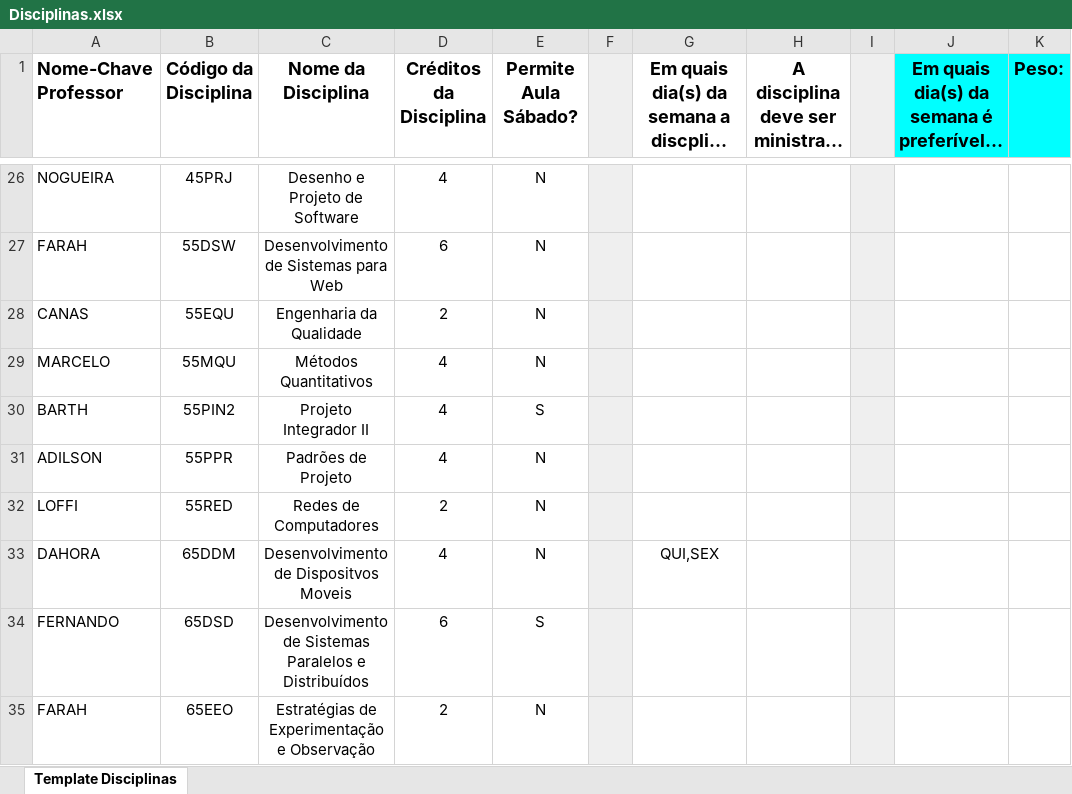
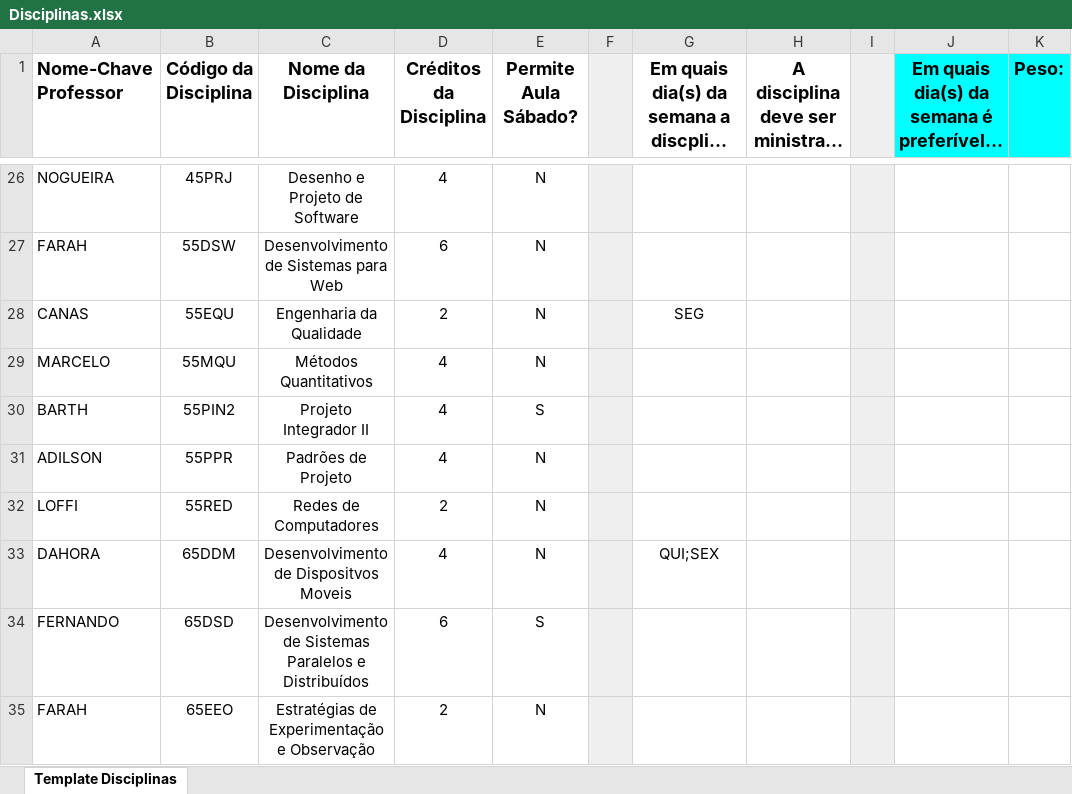
Before and after one commit to marquescauee/UDESC_Scheduling, an Excel workbook: storage/app/public/Disciplinas.xlsx, sheet Template Disciplinas, drawn as a sheet; only a part is shown, gaps mark what is left out; long unchanged cells end in …; values as stored, in another font and other column widths than the file's, no borders; charts and pictures and table styles not drawn; the diff covers the shown part only; the diff names each change by its address in the sheet, - before the commit and + after, or states it on an @@ line.

Commit message:
updated sheet

```diff
--- a/storage/app/public/Disciplinas.xlsx (sheet Template Disciplinas)
+++ b/storage/app/public/Disciplinas.xlsx (sheet Template Disciplinas)
-G28: (empty)
+G28: SEG
-G33: QUI,SEX
+G33: QUI;SEX
```
Also changed, not shown: 2 removed rows and 12 edited cells elsewhere in this sheet, charts or pictures, 1 other file.
